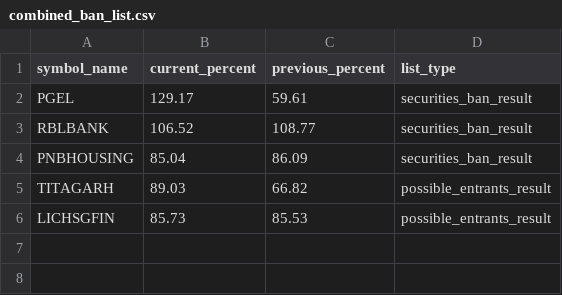
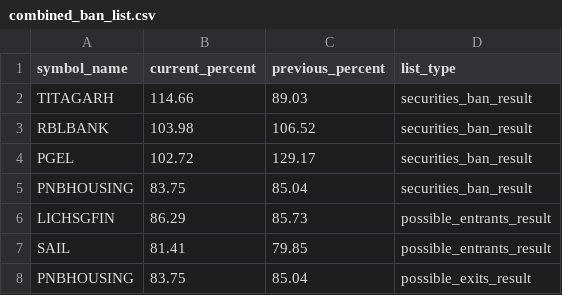
Before and after one commit to tsrajpurohit/MWPL, a CSV file: combined_ban_list.csv, drawn as a sheet.

```diff
--- a/combined_ban_list.csv
+++ b/combined_ban_list.csv
@@ -1,6 +1,8 @@
 symbol_name,current_percent,previous_percent,list_type
-PGEL,129.17,59.61,securities_ban_result
-RBLBANK,106.52,108.77,securities_ban_result
-PNBHOUSING,85.04,86.09,securities_ban_result
-TITAGARH,89.03,66.82,possible_entrants_result
-LICHSGFIN,85.73,85.53,possible_entrants_result
+TITAGARH,114.66,89.03,securities_ban_result
+RBLBANK,103.98,106.52,securities_ban_result
+PGEL,102.72,129.17,securities_ban_result
+PNBHOUSING,83.75,85.04,securities_ban_result
+LICHSGFIN,86.29,85.73,possible_entrants_result
+SAIL,81.41,79.85,possible_entrants_result
+PNBHOUSING,83.75,85.04,possible_exits_result
```
